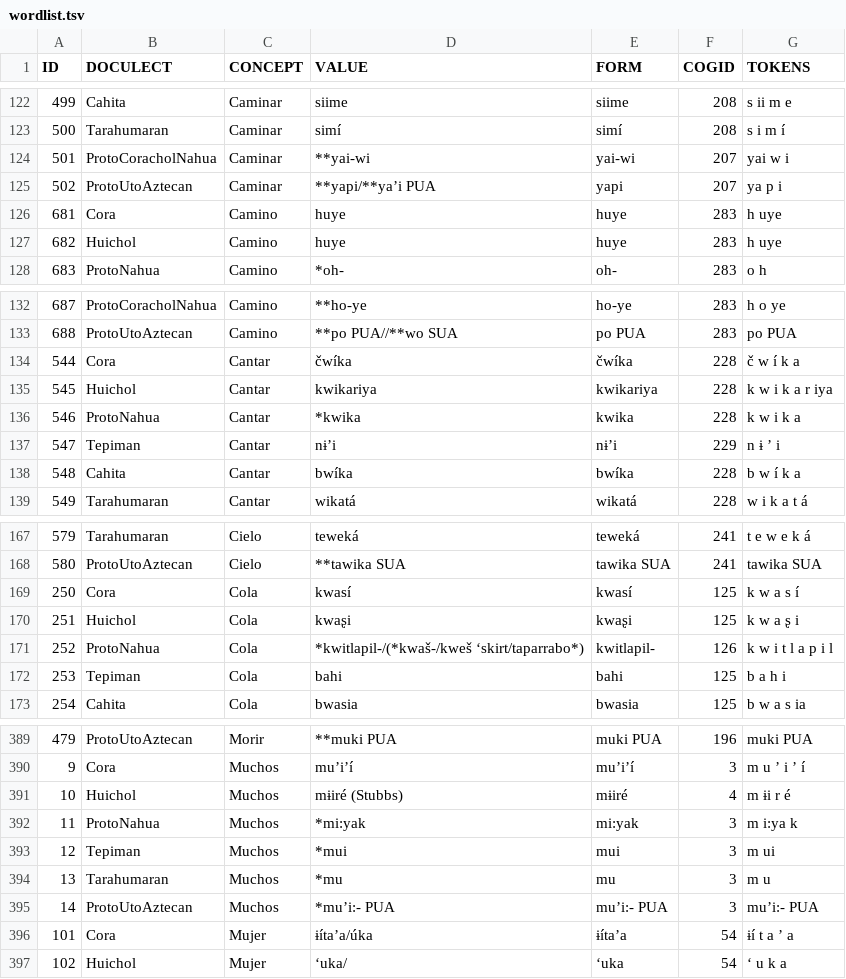
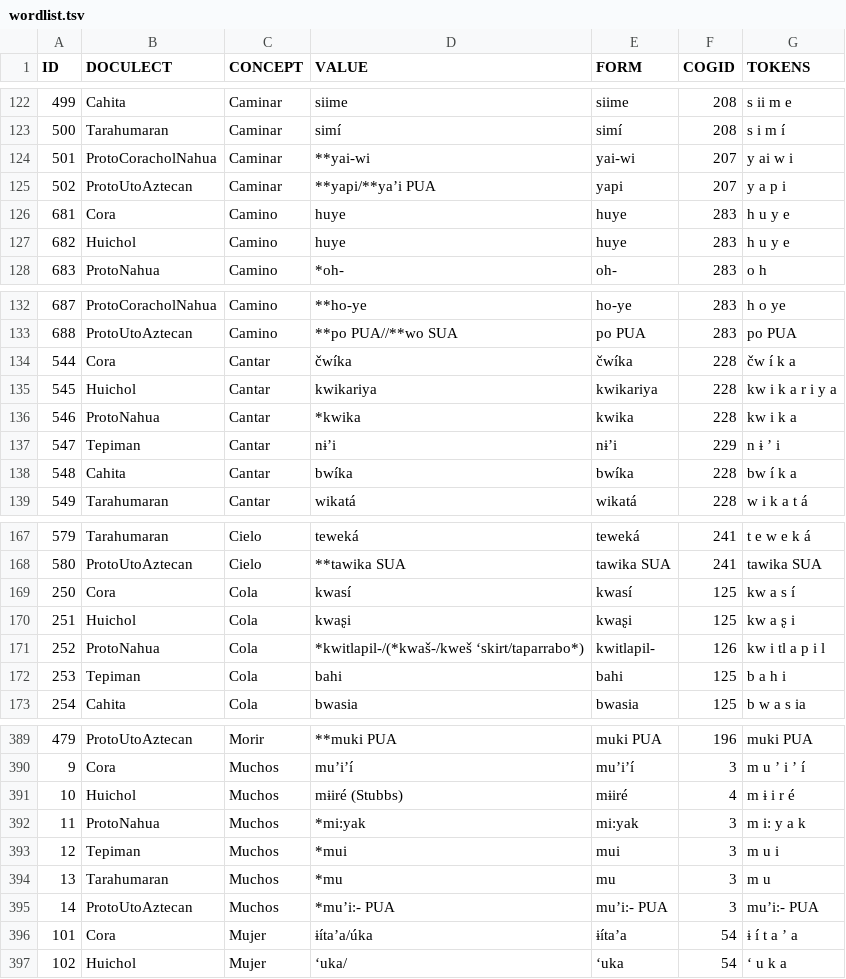
Before and after one commit to lexibank/pharaocoracholaztecan, a TSV file: examples/wordlist.tsv, drawn as a sheet; only a part is shown, gaps mark what is left out; the diff covers the shown part only.

```diff
--- a/examples/wordlist.tsv
+++ b/examples/wordlist.tsv
@@ -123,6 +123,6 @@ ID	DOCULECT	CONCEPT	VALUE	FORM	COGID	TOKENS
 500	Tarahumaran	Caminar	simí	simí	208	s i m í
-501	ProtoCoracholNahua	Caminar	**yai-wi	yai-wi	207	yai w i
-502	ProtoUtoAztecan	Caminar	**yapi/**ya’i PUA	yapi	207	ya p i
-681	Cora	Camino	huye	huye	283	h uye
-682	Huichol	Camino	huye	huye	283	h uye
+501	ProtoCoracholNahua	Caminar	**yai-wi	yai-wi	207	y ai w i
+502	ProtoUtoAztecan	Caminar	**yapi/**ya’i PUA	yapi	207	y a p i
+681	Cora	Camino	huye	huye	283	h u y e
+682	Huichol	Camino	huye	huye	283	h u y e
 683	ProtoNahua	Camino	*oh-	oh-	283	o h
@@ -133,7 +133,7 @@ ID	DOCULECT	CONCEPT	VALUE	FORM	COGID	TOKENS
 688	ProtoUtoAztecan	Camino	**po PUA//**wo SUA	po PUA	283	po PUA
-544	Cora	Cantar	čwíka	čwíka	228	č w í k a
-545	Huichol	Cantar	kwikariya	kwikariya	228	k w i k a r iya
-546	ProtoNahua	Cantar	*kwika	kwika	228	k w i k a
+544	Cora	Cantar	čwíka	čwíka	228	čw í k a
+545	Huichol	Cantar	kwikariya	kwikariya	228	kw i k a r i y a
+546	ProtoNahua	Cantar	*kwika	kwika	228	kw i k a
 547	Tepiman	Cantar	nɨ’i	nɨ’i	229	n ɨ ’ i
-548	Cahita	Cantar	bwíka	bwíka	228	b w í k a
+548	Cahita	Cantar	bwíka	bwíka	228	bw í k a
 549	Tarahumaran	Cantar	wikatá	wikatá	228	w i k a t á
@@ -168,5 +168,5 @@ ID	DOCULECT	CONCEPT	VALUE	FORM	COGID	TOKENS
 580	ProtoUtoAztecan	Cielo	**tawika SUA	tawika SUA	241	tawika SUA
-250	Cora	Cola	kwasí	kwasí	125	k w a s í
-251	Huichol	Cola	kwaʂi	kwaʂi	125	k w a ʂ i
-252	ProtoNahua	Cola	*kwitlapil-/(*kwaš-/kweš ‘skirt/taparrabo*)	kwitlapil-	126	k w i t l a p i l
+250	Cora	Cola	kwasí	kwasí	125	kw a s í
+251	Huichol	Cola	kwaʂi	kwaʂi	125	kw a ʂ i
+252	ProtoNahua	Cola	*kwitlapil-/(*kwaš-/kweš ‘skirt/taparrabo*)	kwitlapil-	126	kw i tl a p i l
 253	Tepiman	Cola	bahi	bahi	125	b a h i
@@ -390,8 +390,8 @@ ID	DOCULECT	CONCEPT	VALUE	FORM	COGID	TOKENS
 9	Cora	Muchos	mu’i’í	mu’i’í	3	m u ’ i ’ í
-10	Huichol	Muchos	mɨiré (Stubbs)	mɨiré	4	m ɨi r é
-11	ProtoNahua	Muchos	*mi:yak	mi:yak	3	m i:ya k
-12	Tepiman	Muchos	*mui	mui	3	m ui
+10	Huichol	Muchos	mɨiré (Stubbs)	mɨiré	4	m ɨ i r é
+11	ProtoNahua	Muchos	*mi:yak	mi:yak	3	m i: y a k
+12	Tepiman	Muchos	*mui	mui	3	m u i
 13	Tarahumaran	Muchos	*mu	mu	3	m u
 14	ProtoUtoAztecan	Muchos	*mu’i:- PUA	mu’i:- PUA	3	mu’i:- PUA
-101	Cora	Mujer	ɨíta’a/úka	ɨíta’a	54	ɨí t a ’ a
+101	Cora	Mujer	ɨíta’a/úka	ɨíta’a	54	ɨ í t a ’ a
 102	Huichol	Mujer	‘uka/	‘uka	54	‘ u k a
```
Also changed, not shown: 79 edited cells elsewhere in this file.
